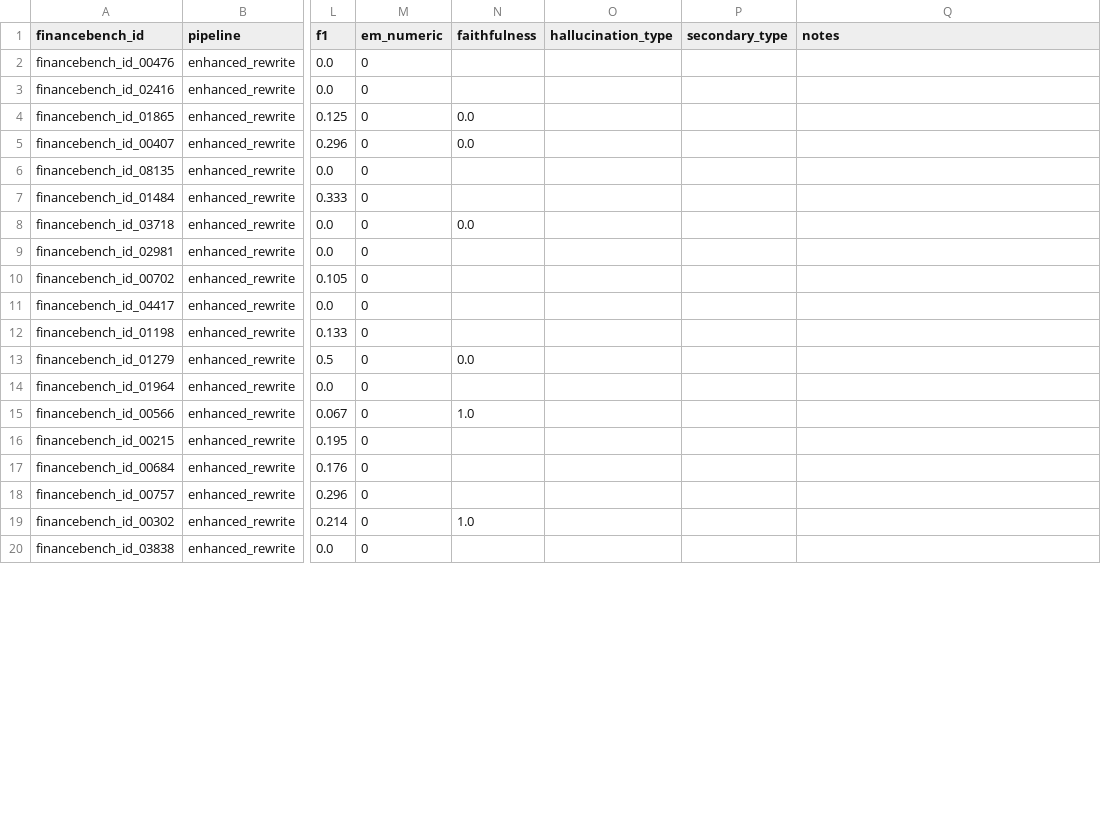
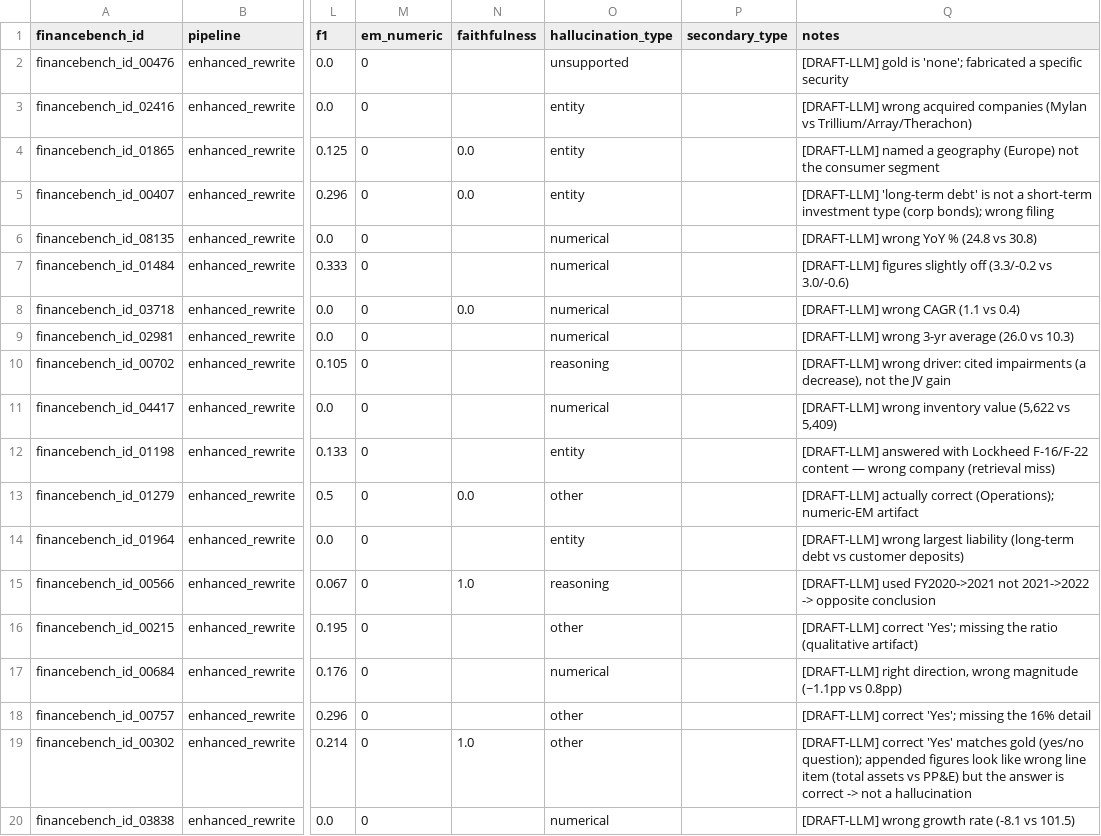
Before and after one commit to bshind87/finrag-hallucination, a CSV file: annotations/failure_cases_50.csv, drawn as a sheet; only a part is shown, gaps mark what is left out; the diff covers the shown part only; the diff names each change by its address in the sheet, - before the commit and + after, or states it on an @@ line.

Commit message:
T21: label 50 failure cases (LLM-drafted, human-reviewed)
Hallucination-type labels + rationale notes for the 50-case set. Human review adjusted
borderline calls (e.g. case 17 -> 'other' since the yes/no answer was correct; wrong-source
cases kept as 'entity' per the retrieval-miss rule). Distribution over 39 true
hallucinations: numerical 18, entity 12, unsupported 6, reasoning 3; 11 cases were
auto-flagged but actually correct ('other'). Single annotator (kappa noted as limitation).

```diff
--- a/annotations/failure_cases_50.csv
+++ b/annotations/failure_cases_50.csv
-O2 (hallucination_type): (empty)
+O2 (hallucination_type): unsupported
-Q2 (notes): (empty)
+Q2 (notes): [DRAFT-LLM] gold is 'none'; fabricated a specific security
-O3:O5 (hallucination_type): (empty)
+O3:O5 (hallucination_type): entity
-Q3 (notes): (empty)
+Q3 (notes): [DRAFT-LLM] wrong acquired companies (Mylan vs Trillium/Array/Therachon)
-Q4 (notes): (empty)
+Q4 (notes): [DRAFT-LLM] named a geography (Europe) not the consumer segment
-Q5 (notes): (empty)
+Q5 (notes): [DRAFT-LLM] 'long-term debt' is not a short-term investment type (corp bonds); wrong filing
-O6:O9 (hallucination_type): (empty)
+O6:O9 (hallucination_type): numerical
-Q6 (notes): (empty)
+Q6 (notes): [DRAFT-LLM] wrong YoY % (24.8 vs 30.8)
-Q7 (notes): (empty)
+Q7 (notes): [DRAFT-LLM] figures slightly off (3.3/-0.2 vs 3.0/-0.6)
-Q8 (notes): (empty)
+Q8 (notes): [DRAFT-LLM] wrong CAGR (1.1 vs 0.4)
-Q9 (notes): (empty)
+Q9 (notes): [DRAFT-LLM] wrong 3-yr average (26.0 vs 10.3)
-O10 (hallucination_type): (empty)
+O10 (hallucination_type): reasoning
-Q10 (notes): (empty)
+Q10 (notes): [DRAFT-LLM] wrong driver: cited impairments (a decrease), not the JV gain
-O11 (hallucination_type): (empty)
+O11 (hallucination_type): numerical
-Q11 (notes): (empty)
+Q11 (notes): [DRAFT-LLM] wrong inventory value (5,622 vs 5,409)
-O12 (hallucination_type): (empty)
+O12 (hallucination_type): entity
-Q12 (notes): (empty)
+Q12 (notes): [DRAFT-LLM] answered with Lockheed F-16/F-22 content — wrong company (retrieval miss)
-O13 (hallucination_type): (empty)
+O13 (hallucination_type): other
-Q13 (notes): (empty)
+Q13 (notes): [DRAFT-LLM] actually correct (Operations); numeric-EM artifact
-O14 (hallucination_type): (empty)
+O14 (hallucination_type): entity
-Q14 (notes): (empty)
+Q14 (notes): [DRAFT-LLM] wrong largest liability (long-term debt vs customer deposits)
-O15 (hallucination_type): (empty)
+O15 (hallucination_type): reasoning
-Q15 (notes): (empty)
+Q15 (notes): [DRAFT-LLM] used FY2020->2021 not 2021->2022 -> opposite conclusion
-O16 (hallucination_type): (empty)
+O16 (hallucination_type): other
-Q16 (notes): (empty)
+Q16 (notes): [DRAFT-LLM] correct 'Yes'; missing the ratio (qualitative artifact)
-O17 (hallucination_type): (empty)
+O17 (hallucination_type): numerical
-Q17 (notes): (empty)
+Q17 (notes): [DRAFT-LLM] right direction, wrong magnitude (~1.1pp vs 0.8pp)
-O18:O19 (hallucination_type): (empty)
+O18:O19 (hallucination_type): other
-Q18 (notes): (empty)
+Q18 (notes): [DRAFT-LLM] correct 'Yes'; missing the 16% detail
-Q19 (notes): (empty)
+Q19 (notes): [DRAFT-LLM] correct 'Yes' matches gold (yes/no question); appended figures look like wrong line item (total assets vs PP&E) but the answer is correct -> not a hallucination
-O20 (hallucination_type): (empty)
+O20 (hallucination_type): numerical
-Q20 (notes): (empty)
+Q20 (notes): [DRAFT-LLM] wrong growth rate (-8.1 vs 101.5)
```
Also changed, not shown: 62 edited cells elsewhere in this file, 1 other file.
